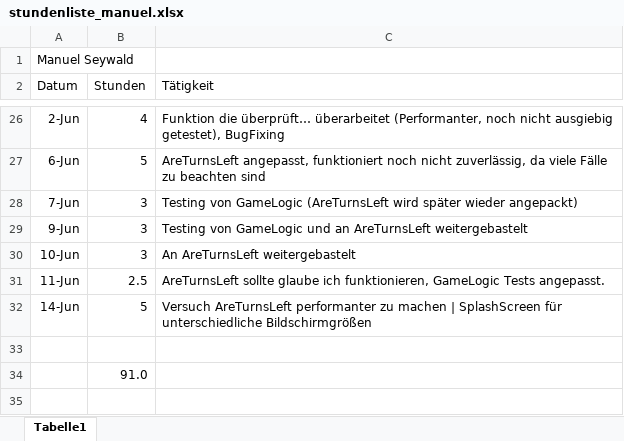
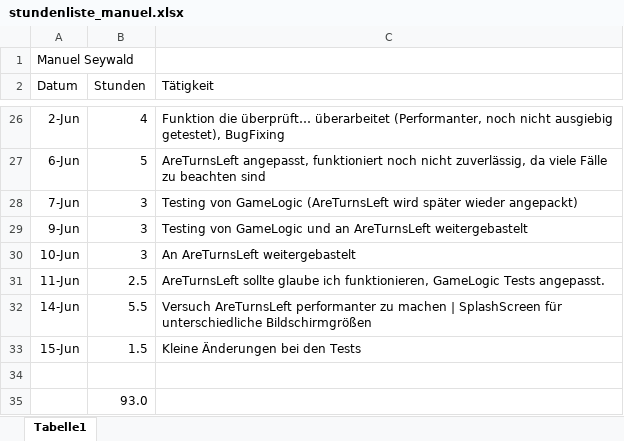
Before and after one commit to mamen/se2blokus, an Excel workbook: Docs/stundenliste_manuel.xlsx, sheet Tabelle1, drawn as a sheet; only a part is shown, gaps mark what is left out; values as stored, in another font and other column widths than the file's, no borders; addresses are those after the commit; the diff names each change by its address in the sheet, - before the commit and + after, or states it on an @@ line.

Commit message:
BugFixing TestClasses

```diff
--- a/Docs/stundenliste_manuel.xlsx (sheet Tabelle1)
+++ b/Docs/stundenliste_manuel.xlsx (sheet Tabelle1)
-B32 (Stunden): 5
+B32 (Stunden): 5.5
+row 33: 15-Jun | 1.5 | Kleine Änderungen bei den Tests
-B35 (Stunden): 91.0
+B35 (Stunden): 93.0
```
Also changed, not shown: 5 other files.
